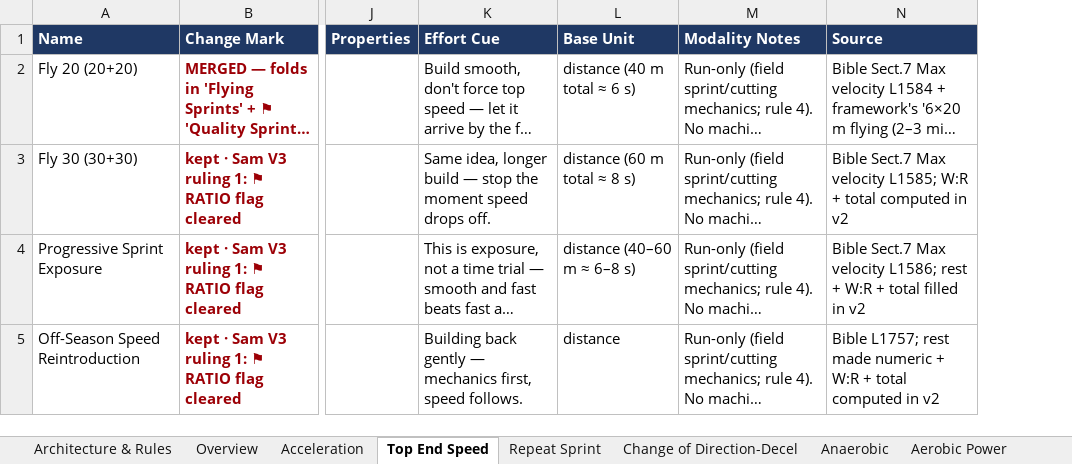
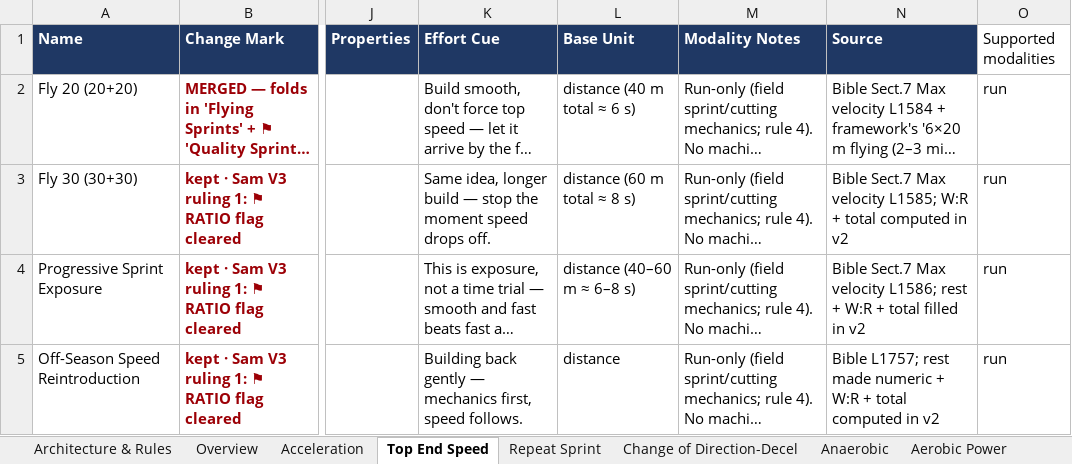
Before and after one commit to sg-screener/local-footy-athlete, an Excel workbook: docs/CONDITIONING_TEMPLATES_FINAL_2026-07-25.xlsx, sheet Top End Speed, drawn as a sheet; only a part is shown, gaps mark what is left out; long unchanged cells end in …; values as stored, in another font and other column widths than the file's, no borders; the diff names each change by its address in the sheet, - before the commit and + after, or states it on an @@ line.

```diff
--- a/docs/CONDITIONING_TEMPLATES_FINAL_2026-07-25.xlsx (sheet Top End Speed)
+++ b/docs/CONDITIONING_TEMPLATES_FINAL_2026-07-25.xlsx (sheet Top End Speed)
+column O (Supported modalities), rows 2-5: all run
```
Also changed, not shown: sheet Aerobic Power, sheet Anaerobic, sheet Aerobic Capacity, sheet Repeat Sprint, sheet Change of Direction-Decel, sheet Acceleration, 2 more sheets, 18 other files.
